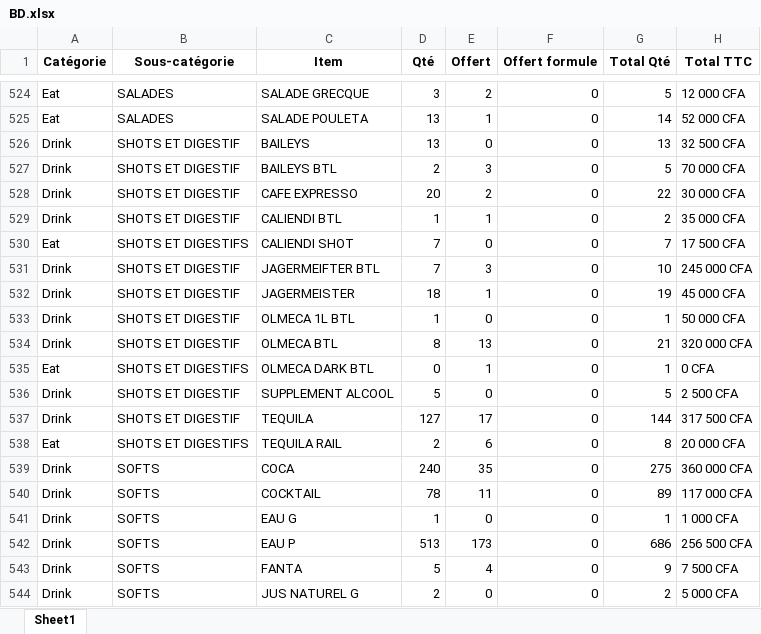
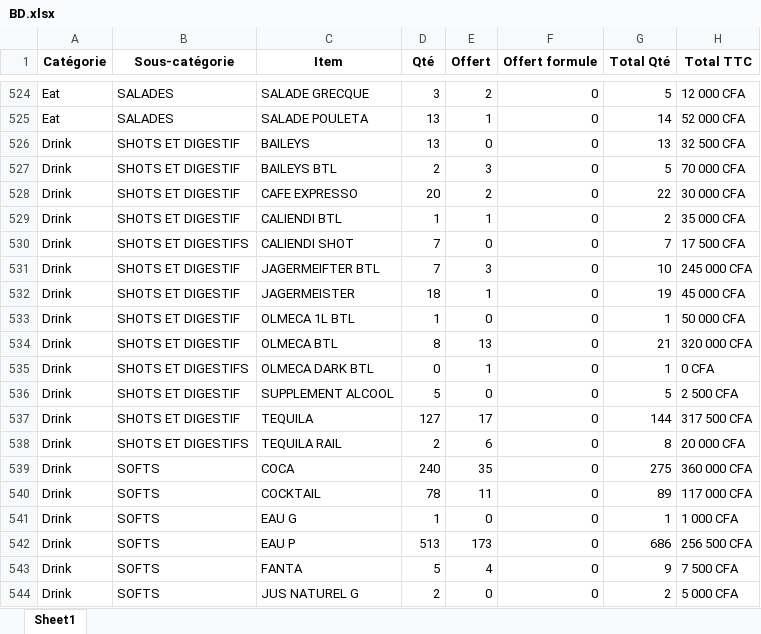
Before and after one commit to LabTech14/Dashboard-Taboo, an Excel workbook: inputcons/BD.xlsx, sheet Sheet1, drawn as a sheet; only a part is shown, gaps mark what is left out; values as stored, in another font and other column widths than the file's, no borders; the diff names each change by its address in the sheet, - before the commit and + after, or states it on an @@ line.

```diff
--- a/inputcons/BD.xlsx (sheet Sheet1)
+++ b/inputcons/BD.xlsx (sheet Sheet1)
-A530 (Catégorie): Eat
+A530 (Catégorie): Drink
-A535 (Catégorie): Eat
+A535 (Catégorie): Drink
-A538 (Catégorie): Eat
+A538 (Catégorie): Drink
```
Also changed, not shown: Analyse TB2023.xlsx, Analyse.xlsx, 9 other files.
